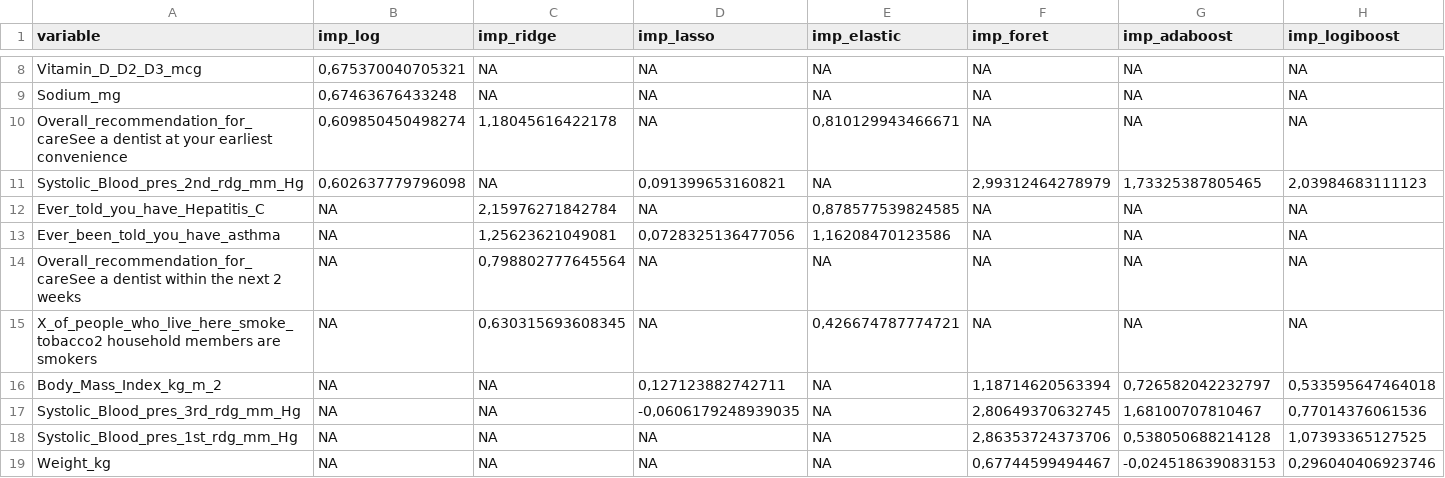
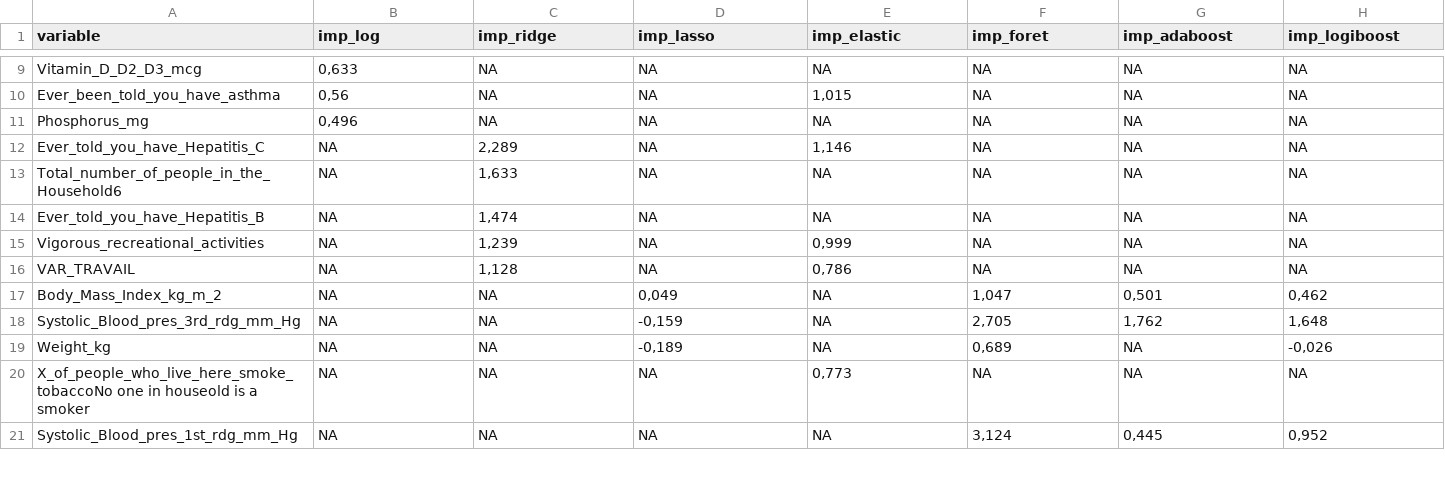
Before and after one commit to Ensae2018/nhanesv2, a CSV file: data/choix_var.csv, drawn as a sheet; only a part is shown, gaps mark what is left out; the diff covers the shown part only.

```diff
--- a/data/choix_var.csv
+++ b/data/choix_var.csv
@@ -8,12 +9,13 @@
-"Vitamin_D_D2_D3_mcg";0,675370040705321;NA;NA;NA;NA;NA;NA
-"Sodium_mg";0,67463676433248;NA;NA;NA;NA;NA;NA
-"Overall_recommendation_for_careSee a dentist at your earliest convenience";0,609850450498274;1,18045616422178;NA;0,810129943466671;NA;NA;NA
-"Systolic_Blood_pres_2nd_rdg_mm_Hg";0,602637779796098;NA;0,091399653160821;NA;2,99312464278979;1,73325387805465;2,03984683111123
-"Ever_told_you_have_Hepatitis_C";NA;2,15976271842784;NA;0,878577539824585;NA;NA;NA
-"Ever_been_told_you_have_asthma";NA;1,25623621049081;0,0728325136477056;1,16208470123586;NA;NA;NA
-"Overall_recommendation_for_careSee a dentist within the next 2 weeks";NA;0,798802777645564;NA;NA;NA;NA;NA
-"X_of_people_who_live_here_smoke_tobacco2 household members are smokers";NA;0,630315693608345;NA;0,426674787774721;NA;NA;NA
-"Body_Mass_Index_kg_m_2";NA;NA;0,127123882742711;NA;1,18714620563394;0,726582042232797;0,533595647464018
-"Systolic_Blood_pres_3rd_rdg_mm_Hg";NA;NA;-0,0606179248939035;NA;2,80649370632745;1,68100707810467;0,77014376061536
-"Systolic_Blood_pres_1st_rdg_mm_Hg";NA;NA;NA;NA;2,86353724373706;0,538050688214128;1,07393365127525
-"Weight_kg";NA;NA;NA;NA;0,67744599494467;-0,024518639083153;0,296040406923746
+"Vitamin_D_D2_D3_mcg";0,633;NA;NA;NA;NA;NA;NA
+"Ever_been_told_you_have_asthma";0,56;NA;NA;1,015;NA;NA;NA
+"Phosphorus_mg";0,496;NA;NA;NA;NA;NA;NA
+"Ever_told_you_have_Hepatitis_C";NA;2,289;NA;1,146;NA;NA;NA
+"Total_number_of_people_in_the_Household6";NA;1,633;NA;NA;NA;NA;NA
+"Ever_told_you_have_Hepatitis_B";NA;1,474;NA;NA;NA;NA;NA
+"Vigorous_recreational_activities";NA;1,239;NA;0,999;NA;NA;NA
+"VAR_TRAVAIL";NA;1,128;NA;0,786;NA;NA;NA
+"Body_Mass_Index_kg_m_2";NA;NA;0,049;NA;1,047;0,501;0,462
+"Systolic_Blood_pres_3rd_rdg_mm_Hg";NA;NA;-0,159;NA;2,705;1,762;1,648
+"Weight_kg";NA;NA;-0,189;NA;0,689;NA;-0,026
+"X_of_people_who_live_here_smoke_tobaccoNo one in houseold is a smoker";NA;NA;NA;0,773;NA;NA;NA
+"Systolic_Blood_pres_1st_rdg_mm_Hg";NA;NA;NA;NA;3,124;0,445;0,952
```
Also changed, not shown: 3 added rows, 1 removed row and 31 edited cells elsewhere in this file, 7 other files.
